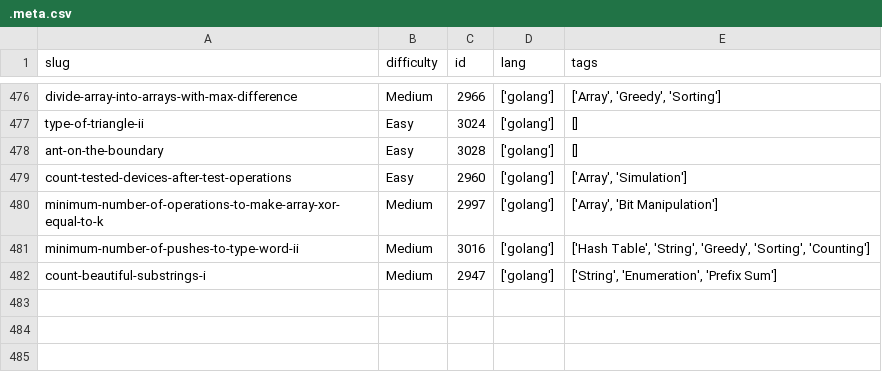
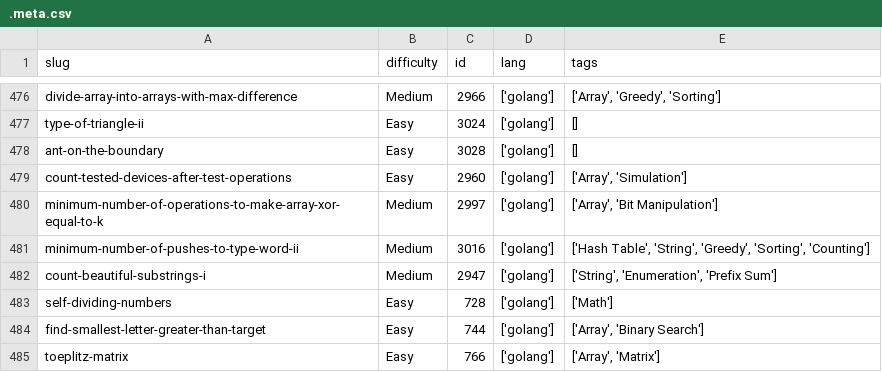
Before and after one commit to dimaglushkov/solutions, a CSV file: leetcode/.meta.csv, drawn as a sheet; only a part is shown, gaps mark what is left out.

```diff
--- a/leetcode/.meta.csv
+++ b/leetcode/.meta.csv
@@ -482 +482,4 @@ minimum-number-of-pushes-to-type-word-ii,Medium,3016,['golang'],"['Hash Table',
 count-beautiful-substrings-i,Medium,2947,['golang'],"['String', 'Enumeration', 'Prefix Sum']"
+self-dividing-numbers,Easy,728,['golang'],['Math']
+find-smallest-letter-greater-than-target,Easy,744,['golang'],"['Array', 'Binary Search']"
+toeplitz-matrix,Easy,766,['golang'],"['Array', 'Matrix']"
```
Also changed, not shown: 7 other files.
